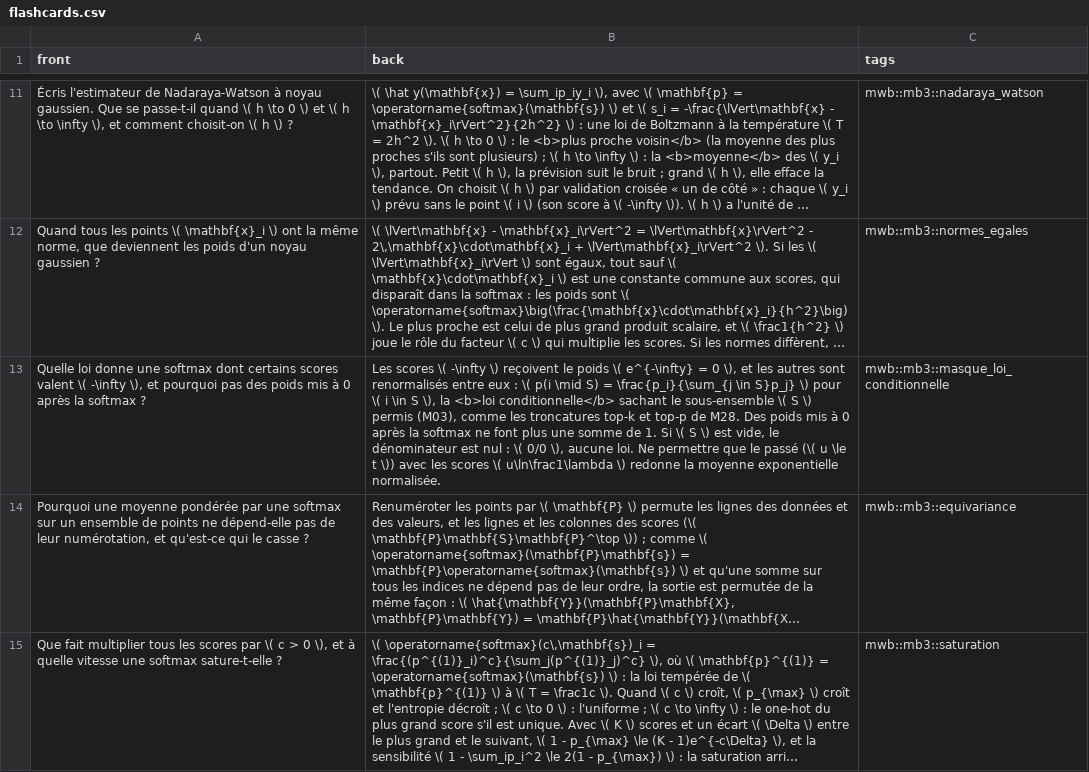
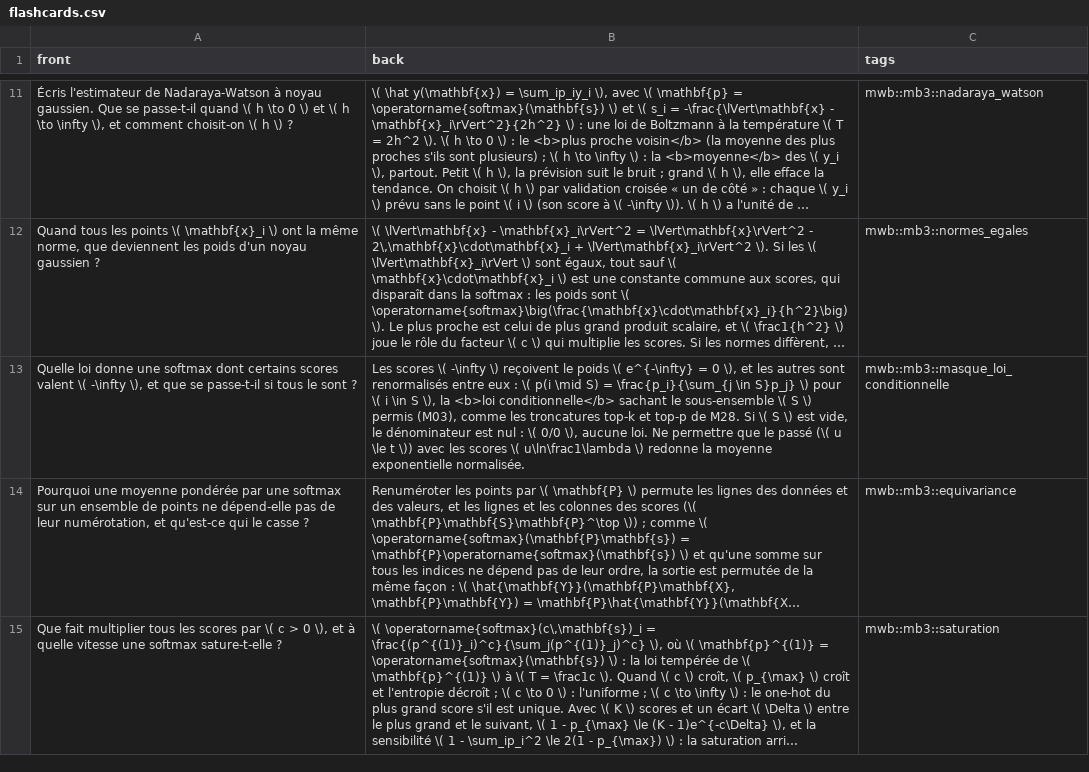
Before and after one commit to cemah2/workbookMaths, a CSV file: chapitres/mb3_rotations_attention/flashcards.csv, drawn as a sheet; only a part is shown, gaps mark what is left out; long unchanged cells end in …; the diff names each change by its address in the sheet, - before the commit and + after, or states it on an @@ line.

```diff
--- a/chapitres/mb3_rotations_attention/flashcards.csv
+++ b/chapitres/mb3_rotations_attention/flashcards.csv
-A13 (front): …\), et pourquoi pas des poids mis à 0 après la softmax ?
+A13 (front): …\), et que se passe-t-il si tous le sont ?
-B13 (back): …de M28. Des poids mis à 0 après la softmax ne font plus une somme de 1. Si \(…
+B13 (back): …de M28. Si \(…
```
Also changed, not shown: 1 other file.
